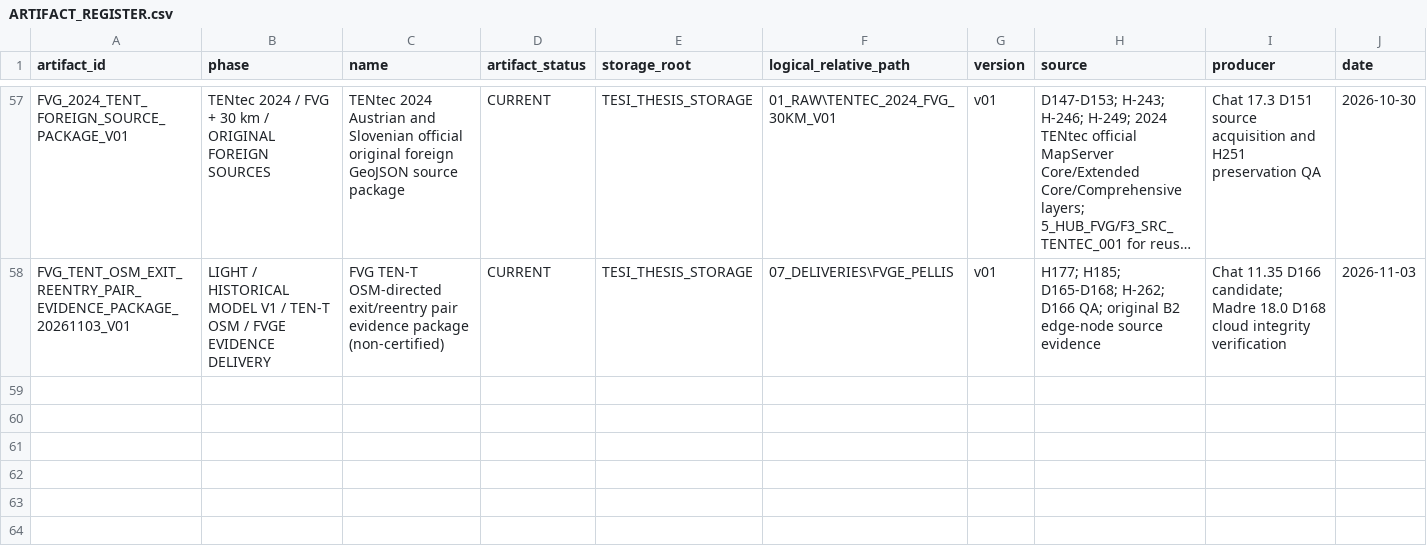
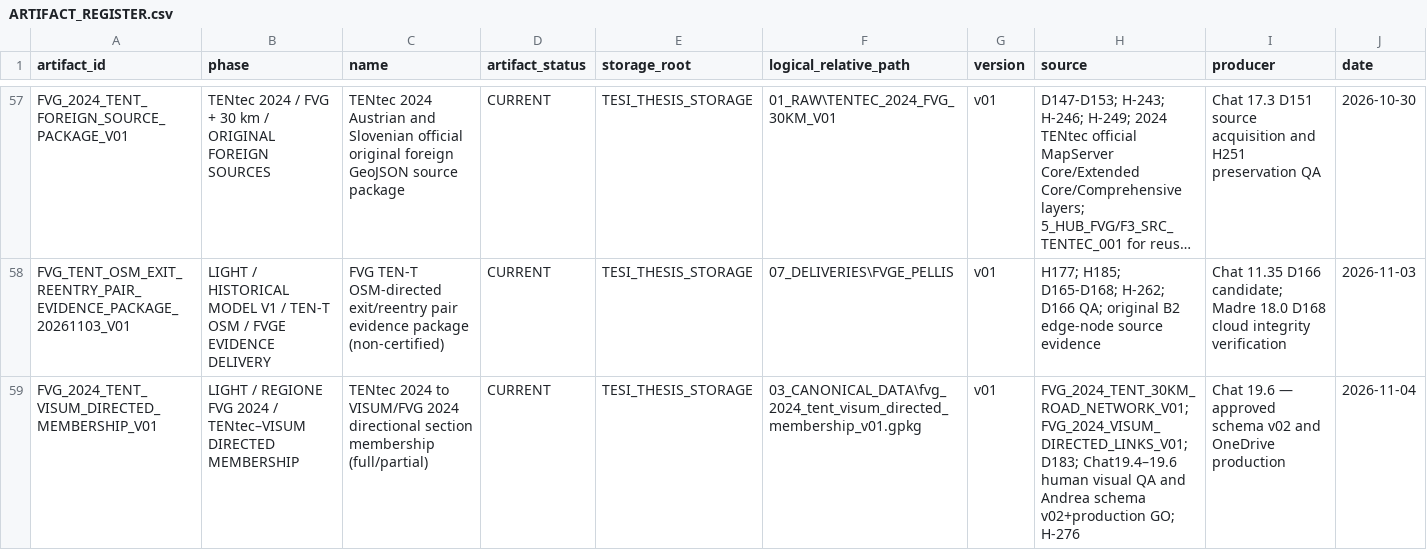
Before and after one commit to indren9/tesi-frlm-fvg, a CSV file: 06_GOVERNANCE/ARTIFACT_REGISTER.csv, drawn as a sheet; only a part is shown, gaps mark what is left out; long unchanged cells end in …; rows hold the shown columns only; the diff names each change by its address in the sheet, - before the commit and + after, or states it on an @@ line.

Commit message:
Register TENtec–VISUM 2024 membership CURRENT artifact (H-276; D183)

```diff
--- a/06_GOVERNANCE/ARTIFACT_REGISTER.csv
+++ b/06_GOVERNANCE/ARTIFACT_REGISTER.csv
+row 59: FVG_2024_TENT_VISUM_DIRECTED_MEMBERSHIP_V01 | LIGHT / REGIONE FVG 2024 / TENtec–VISUM DIRECTED MEMBERSHIP | TENtec 2024 to VISUM/FVG 2024 directional section membership (full/partial) | CURRENT | TESI_THESIS_STORAGE | 03_CANONICAL_DATA\fvg_2024_tent_visum_directed_membership_v01.gpkg | v01 | FVG_2024_TENT_30KM_ROAD_NETWORK_V01; FVG_2024_VISUM_DIRECTED_LINKS_V01; D183; Chat19.4–19.6 human visual QA and Andrea schema v02+production GO; H-276 | Chat 19.6 — approved schema v02 and OneDrive production | 2026-11-04
```
